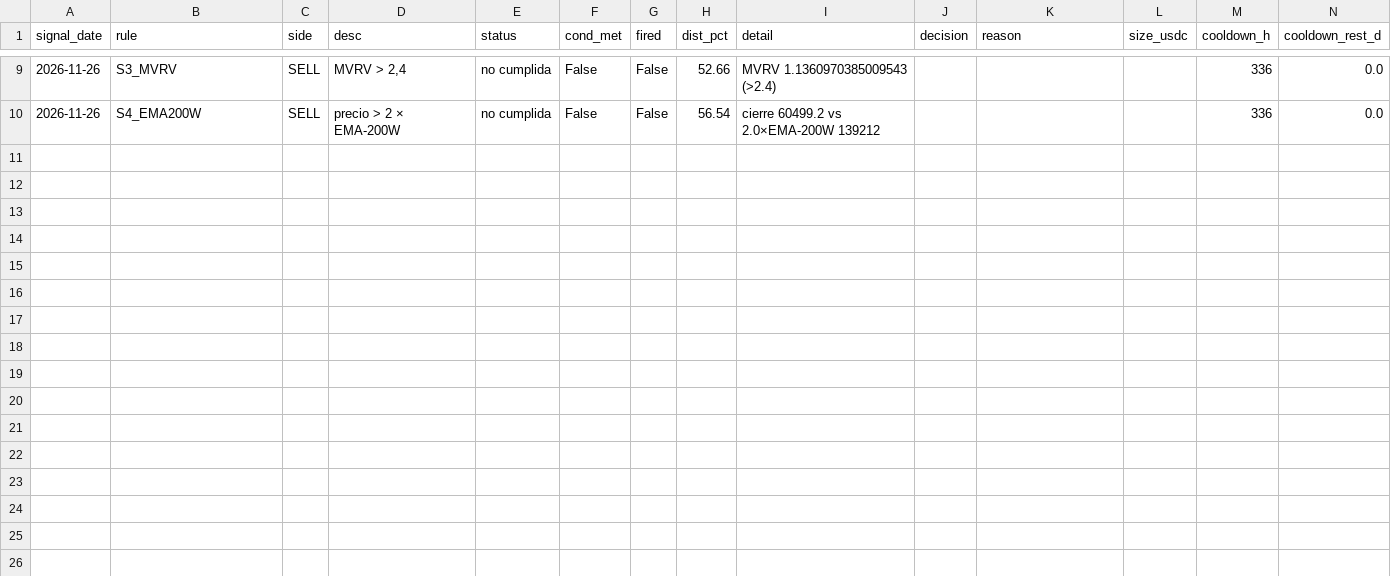
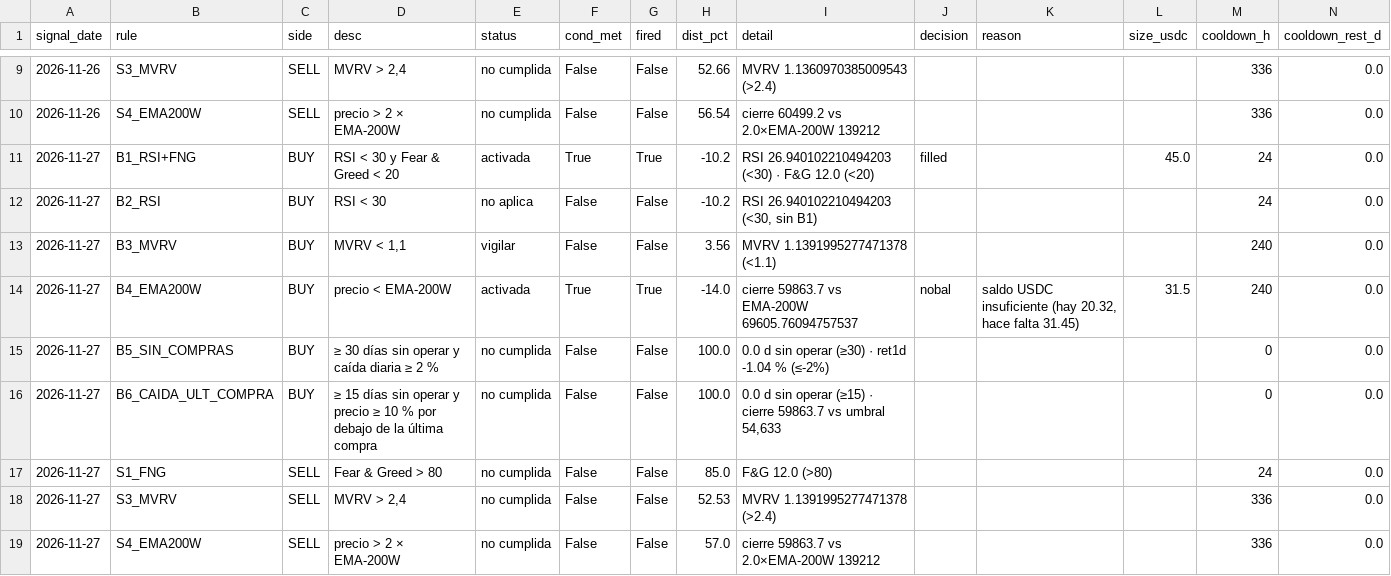
Before and after one commit to gestiondecriptos/dashboard-bot, a CSV file: data/bot/historial_reglas.csv, drawn as a sheet; only a part is shown, gaps mark what is left out; rows hold the shown columns only; the diff names each change by its address in the sheet, - before the commit and + after, or states it on an @@ line.

```diff
--- a/data/bot/historial_reglas.csv
+++ b/data/bot/historial_reglas.csv
+row 11: 2026-11-27 | B1_RSI+FNG | BUY | RSI < 30 y Fear & Greed < 20 | activada | True | True | -10.2 | RSI 26.940102210494203 (<30) · F&G 12.0 (<20) | filled |  | 45.0 | 24 | 0.0
+row 12: 2026-11-27 | B2_RSI | BUY | RSI < 30 | no aplica | False | False | -10.2 | RSI 26.940102210494203 (<30, sin B1) |  |  |  | 24 | 0.0
+row 13: 2026-11-27 | B3_MVRV | BUY | MVRV < 1,1 | vigilar | False | False | 3.56 | MVRV 1.1391995277471378 (<1.1) |  |  |  | 240 | 0.0
+row 14: 2026-11-27 | B4_EMA200W | BUY | precio < EMA-200W | activada | True | True | -14.0 | cierre 59863.7 vs EMA-200W 69605.76094757537 | nobal | saldo USDC insuficiente (hay 20.32, hace falta 31.45) | 31.5 | 240 | 0.0
+row 15: 2026-11-27 | B5_SIN_COMPRAS | BUY | ≥ 30 días sin operar y caída diaria ≥ 2 % | no cumplida | False | False | 100.0 | 0.0 d sin operar (≥30) · ret1d -1.04 % (≤-2%) |  |  |  | 0 | 0.0
+row 16: 2026-11-27 | B6_CAIDA_ULT_COMPRA | BUY | ≥ 15 días sin operar y precio ≥ 10 % por debajo de la última compra | no cumplida | False | False | 100.0 | 0.0 d sin operar (≥15) · cierre 59863.7 vs umbral 54,633 |  |  |  | 0 | 0.0
+row 17: 2026-11-27 | S1_FNG | SELL | Fear & Greed > 80 | no cumplida | False | False | 85.0 | F&G 12.0 (>80) |  |  |  | 24 | 0.0
+row 18: 2026-11-27 | S3_MVRV | SELL | MVRV > 2,4 | no cumplida | False | False | 52.53 | MVRV 1.1391995277471378 (>2.4) |  |  |  | 336 | 0.0
+row 19: 2026-11-27 | S4_EMA200W | SELL | precio > 2 × EMA-200W | no cumplida | False | False | 57.0 | cierre 59863.7 vs 2.0×EMA-200W 139212 |  |  |  | 336 | 0.0
```
Also changed, not shown: data/bot/historial_fills.csv, data/bot/historial_operaciones.csv, 4 other files.
